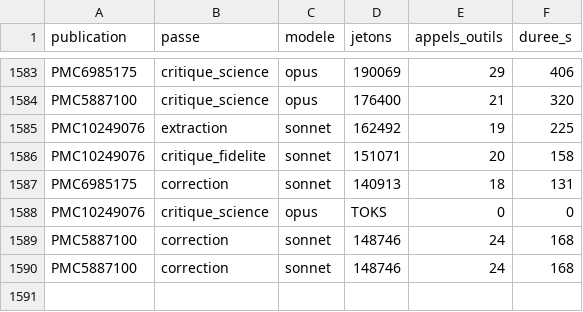
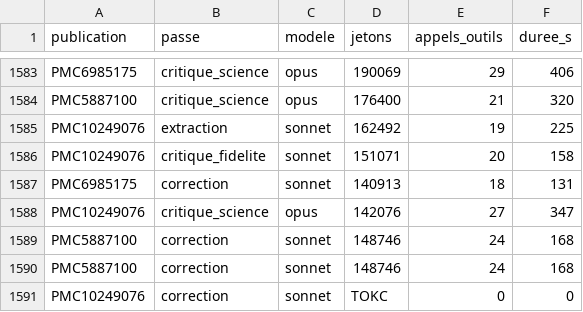
Before and after one commit to TerryChauvin/synthgraph-multi-agent-cloud, a CSV file: audits/jetons.csv, drawn as a sheet; only a part is shown, gaps mark what is left out.

```diff
--- a/audits/jetons.csv
+++ b/audits/jetons.csv
@@ -1587,4 +1587,5 @@ PMC10249076,critique_fidelite,sonnet,151071,20,158
 PMC6985175,correction,sonnet,140913,18,131
-PMC10249076,critique_science,opus,TOKS,0,0
+PMC10249076,critique_science,opus,142076,27,347
 PMC5887100,correction,sonnet,148746,24,168
 PMC5887100,correction,sonnet,148746,24,168
+PMC10249076,correction,sonnet,TOKC,0,0
```
Also changed, not shown: 4 other files.
